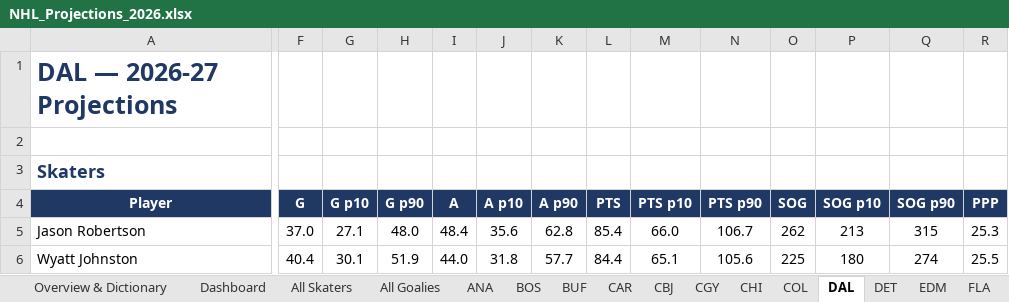
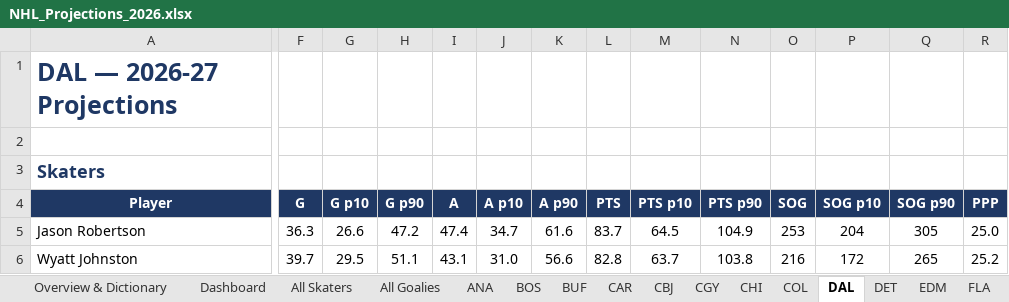
Before and after one commit to ajpayzant/NHL-Projections, an Excel workbook: output/NHL_Projections_2026.xlsx, sheet DAL, drawn as a sheet; only a part is shown, gaps mark what is left out; values as stored, in another font and other column widths than the file's, no borders; conditional formats not drawn; the diff covers the shown part only; the diff names each change by its address in the sheet, - before the commit and + after, or states it on an @@ line.

```diff
--- a/output/NHL_Projections_2026.xlsx (sheet DAL)
+++ b/output/NHL_Projections_2026.xlsx (sheet DAL)
-F5 (G): 37.0
+F5 (G): 36.3
-G5 (G p10): 27.1
+G5 (G p10): 26.6
-H5 (G p90): 48.0
+H5 (G p90): 47.2
-I5 (A): 48.4
+I5 (A): 47.4
-J5 (A p10): 35.6
+J5 (A p10): 34.7
-K5 (A p90): 62.8
+K5 (A p90): 61.6
-L5 (PTS): 85.4
+L5 (PTS): 83.7
-M5 (PTS p10): 66.0
+M5 (PTS p10): 64.5
-N5 (PTS p90): 106.7
+N5 (PTS p90): 104.9
-O5 (SOG): 262
+O5 (SOG): 253
-P5 (SOG p10): 213
+P5 (SOG p10): 204
-Q5 (SOG p90): 315
+Q5 (SOG p90): 305
-R5 (PPP): 25.3
+R5 (PPP): 25.0
-F6 (G): 40.4
+F6 (G): 39.7
-G6 (G p10): 30.1
+G6 (G p10): 29.5
-H6 (G p90): 51.9
+H6 (G p90): 51.1
-I6 (A): 44.0
+I6 (A): 43.1
-J6 (A p10): 31.8
+J6 (A p10): 31.0
-K6 (A p90): 57.7
+K6 (A p90): 56.6
-L6 (PTS): 84.4
+L6 (PTS): 82.8
-M6 (PTS p10): 65.1
+M6 (PTS p10): 63.7
-N6 (PTS p90): 105.6
+N6 (PTS p90): 103.8
-O6 (SOG): 225
+O6 (SOG): 216
-P6 (SOG p10): 180
+P6 (SOG p10): 172
-Q6 (SOG p90): 274
+Q6 (SOG p90): 265
-R6 (PPP): 25.5
+R6 (PPP): 25.2
```
Also changed, not shown: 1 added row, 4 removed rows and 252 edited cells elsewhere in this sheet, sheet All Skaters, sheet All Goalies, sheet TOR, sheet WPG, sheet CBJ, sheet NJD, 28 more sheets, 7 other files.
